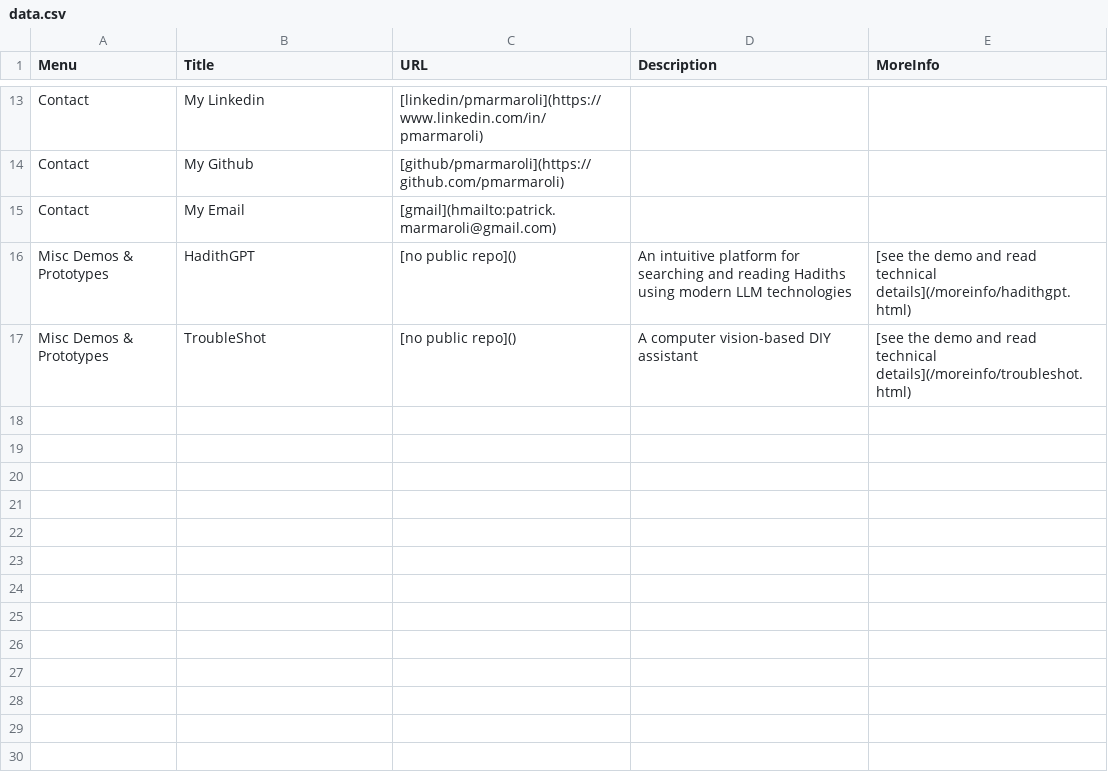
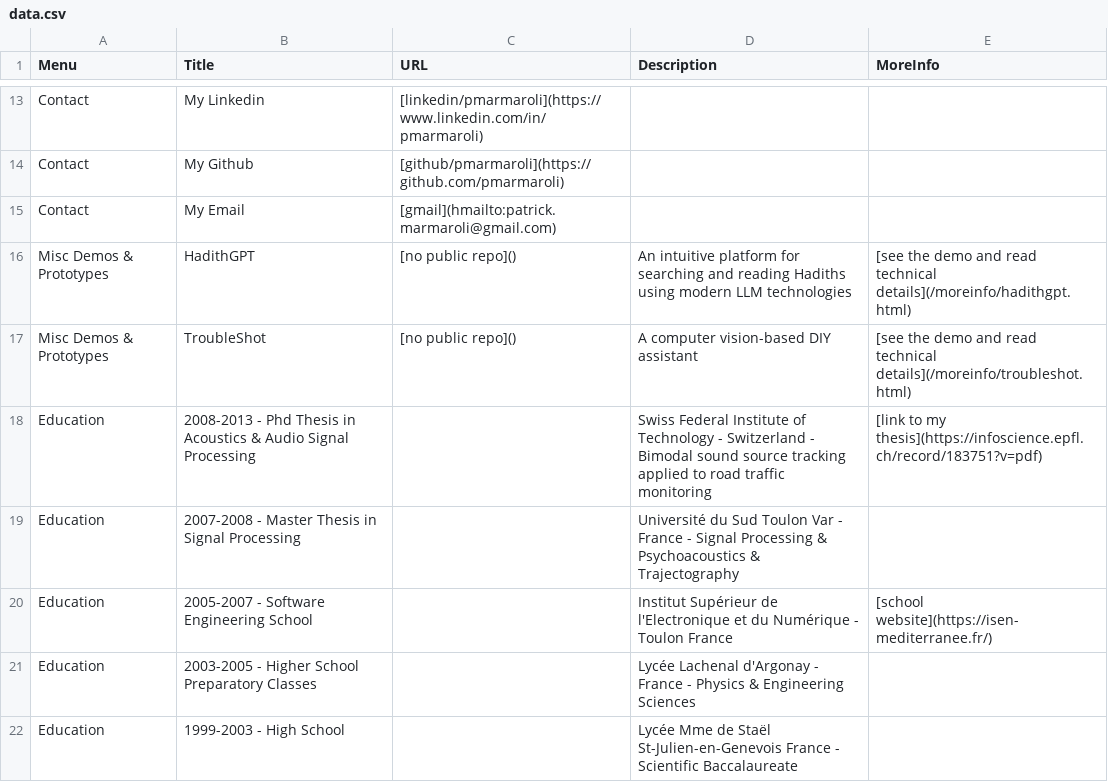
Before and after one commit to pmarmaroli/pmarmaroli.github.io, a CSV file: data.csv, drawn as a sheet; only a part is shown, gaps mark what is left out; the diff covers the shown part only; the diff names each change by its address in the sheet, - before the commit and + after, or states it on an @@ line.

```diff
--- a/data.csv
+++ b/data.csv
+row 18: Education | 2008-2013 - Phd Thesis in Acoustics & Audio Signal Processing |  | Swiss Federal Institute of Technology - Switzerland - Bimodal sound source tracking applied to road traffic monitoring | [link to my thesis](https://infoscience.epfl.ch/record/183751?v=pdf)
+row 19: Education | 2007-2008 - Master Thesis in Signal Processing |  | Université du Sud Toulon Var - France - Signal Processing & Psychoacoustics & Trajectography
+row 20: Education | 2005-2007 - Software Engineering School |  | Institut Supérieur de l'Electronique et du Numérique - Toulon France | [school website](https://isen-mediterranee.fr/)
+row 21: Education | 2003-2005 - Higher School Preparatory Classes |  | Lycée Lachenal d'Argonay - France - Physics & Engineering Sciences
+row 22: Education | 1999-2003 - High School |  | Lycée Mme de Staël St-Julien-en-Genevois France - Scientific Baccalaureate
```
Also changed, not shown: 5 added rows and 2 edited cells elsewhere in this file, 1 other file.
